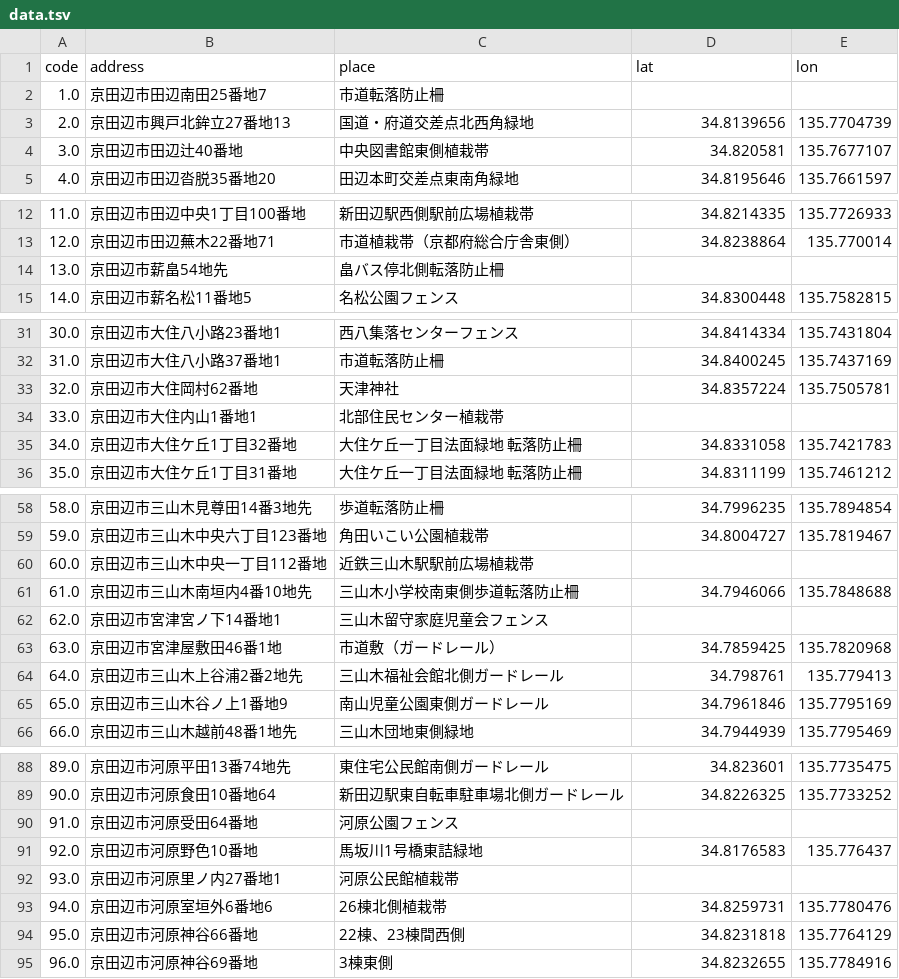
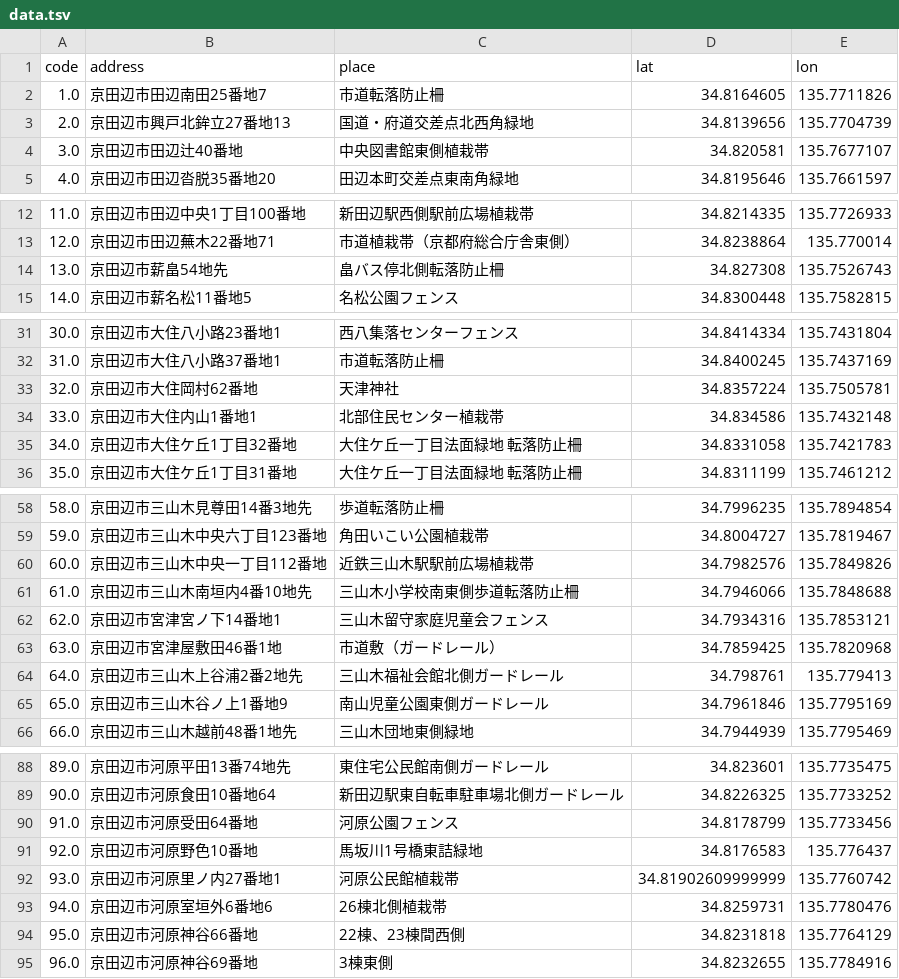
Before and after one commit to mimidesunya/miyabe-tools, a TSV file: tools/boards/data/kyotanabe-shi/data.tsv, drawn as a sheet; only a part is shown, gaps mark what is left out; the diff covers the shown part only.

```diff
--- a/tools/boards/data/kyotanabe-shi/data.tsv
+++ b/tools/boards/data/kyotanabe-shi/data.tsv
@@ -1,3 +1,3 @@
 code	address	place	lat	lon
-1.0	京田辺市田辺南田25番地7	市道転落防止柵		
+1.0	京田辺市田辺南田25番地7	市道転落防止柵	34.8164605	135.7711826
 2.0	京田辺市興戸北鉾立27番地13	国道・府道交差点北西角緑地	34.8139656	135.7704739
@@ -13,3 +13,3 @@ code	address	place	lat	lon
 12.0	京田辺市田辺蕪木22番地71	市道植栽帯（京都府総合庁舎東側）	34.8238864	135.770014
-13.0	京田辺市薪畠54地先	畠バス停北側転落防止柵		
+13.0	京田辺市薪畠54地先	畠バス停北側転落防止柵	34.827308	135.7526743
 14.0	京田辺市薪名松11番地5	名松公園フェンス	34.8300448	135.7582815
@@ -33,3 +33,3 @@ code	address	place	lat	lon
 32.0	京田辺市大住岡村62番地	天津神社	34.8357224	135.7505781
-33.0	京田辺市大住内山1番地1	北部住民センター植栽帯		
+33.0	京田辺市大住内山1番地1	北部住民センター植栽帯	34.834586	135.7432148
 34.0	京田辺市大住ケ丘1丁目32番地	大住ケ丘一丁目法面緑地 転落防止柵	34.8331058	135.7421783
@@ -59,5 +59,5 @@ code	address	place	lat	lon
 59.0	京田辺市三山木中央六丁目123番地	角田いこい公園植栽帯	34.8004727	135.7819467
-60.0	京田辺市三山木中央一丁目112番地	近鉄三山木駅駅前広場植栽帯		
+60.0	京田辺市三山木中央一丁目112番地	近鉄三山木駅駅前広場植栽帯	34.7982576	135.7849826
 61.0	京田辺市三山木南垣内4番10地先	三山木小学校南東側歩道転落防止柵	34.7946066	135.7848688
-62.0	京田辺市宮津宮ノ下14番地1	三山木留守家庭児童会フェンス		
+62.0	京田辺市宮津宮ノ下14番地1	三山木留守家庭児童会フェンス	34.7934316	135.7853121
 63.0	京田辺市宮津屋敷田46番1地	市道敷（ガードレール）	34.7859425	135.7820968
@@ -89,5 +89,5 @@ code	address	place	lat	lon
 90.0	京田辺市河原食田10番地64	新田辺駅東自転車駐車場北側ガードレール	34.8226325	135.7733252
-91.0	京田辺市河原受田64番地	河原公園フェンス		
+91.0	京田辺市河原受田64番地	河原公園フェンス	34.8178799	135.7733456
 92.0	京田辺市河原野色10番地	馬坂川1号橋東詰緑地	34.8176583	135.776437
-93.0	京田辺市河原里ノ内27番地1	河原公民館植栽帯		
+93.0	京田辺市河原里ノ内27番地1	河原公民館植栽帯	34.81902609999999	135.7760742
 94.0	京田辺市河原室垣外6番地6	26棟北側植栽帯	34.8259731	135.7780476
```
Also changed, not shown: 12 edited cells elsewhere in this file, tools/boards/data/kyoto-fushimi-ku/data.tsv, tools/boards/data/kyoto-sakyo-ku/data.tsv, 14 other files.
